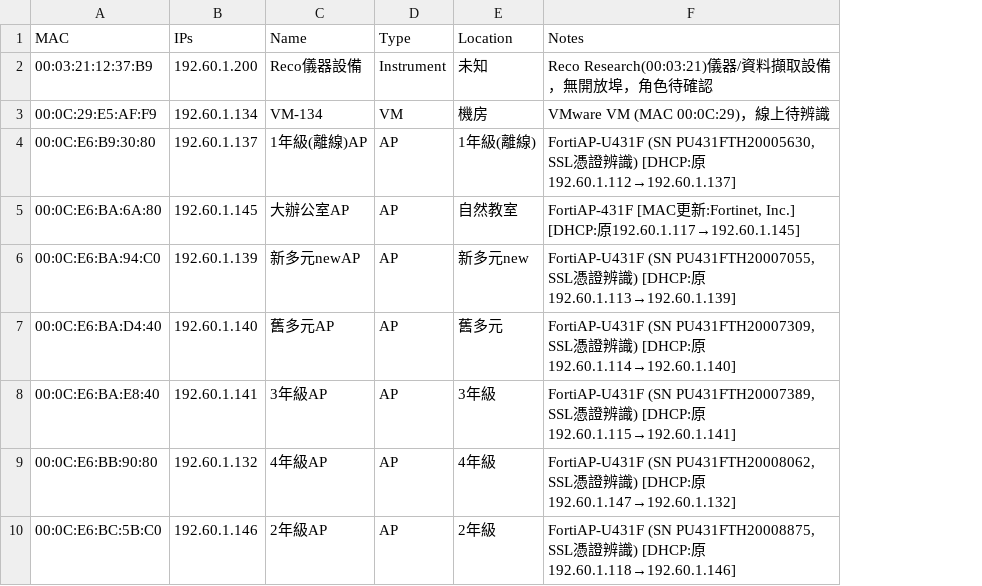
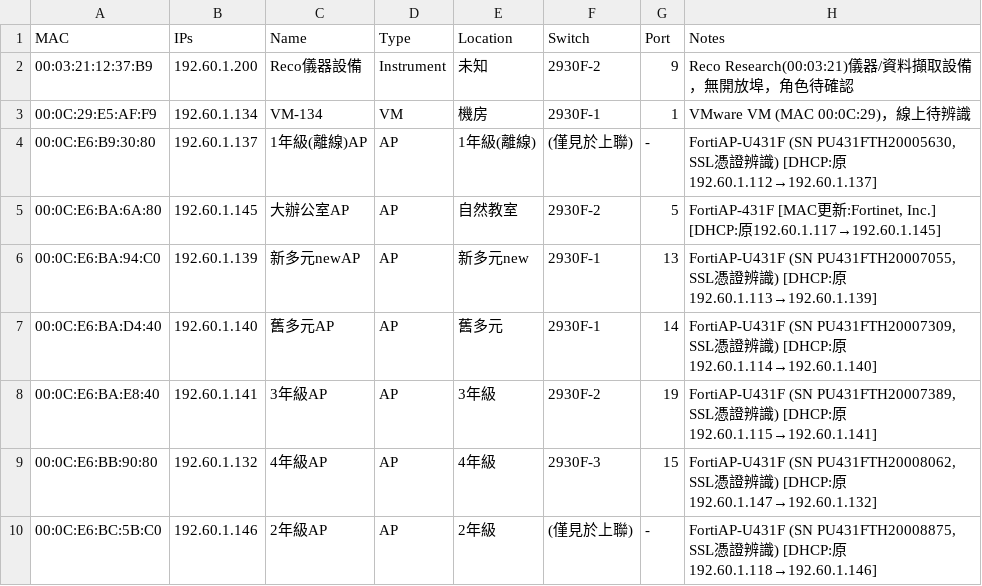
Before and after one commit to borshenq/open-claw, a CSV file: dtps_inventory.csv, drawn as a sheet; only a part is shown; the diff names each change by its address in the sheet, - before the commit and + after, or states it on an @@ line.

Commit message:
庫存: 主清單併入交換器/Port對照(Switch/Port欄位), 61台有port資訊

```diff
--- a/dtps_inventory.csv
+++ b/dtps_inventory.csv
+column F (Switch), rows 2-10: 2930F-2 | 2930F-1 | (僅見於上聯) | 2930F-2 | 2930F-1 | 2930F-1 | 2930F-2 | 2930F-3 | (僅見於上聯)
+column G (Port), rows 2-10: 9 | 1 | - | 5 | 13 | 14 | 19 | 15 | -
```
Also changed, not shown: network-inventory/dtps_inventory.csv.
